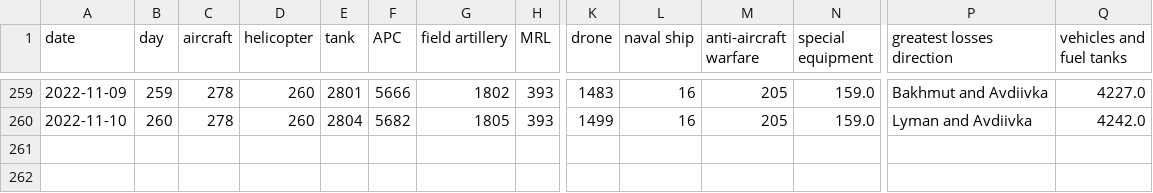
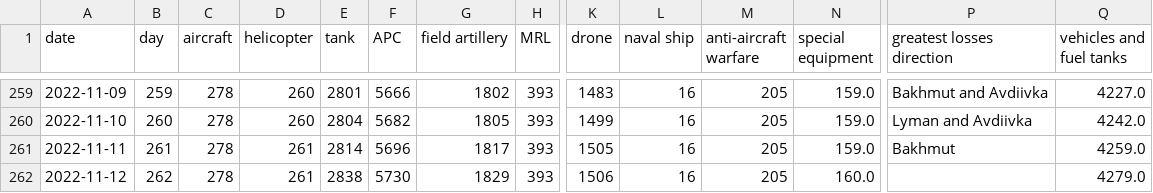
Before and after one commit to taw/open-source-adventures, a CSV file: docs/episode-29/tanks/russia_losses_equipment.csv, drawn as a sheet; only a part is shown, gaps mark what is left out; rows hold the shown columns only; the diff names each change by its address in the sheet, - before the commit and + after, or states it on an @@ line.

Commit message:
Data update

```diff
--- a/docs/episode-29/tanks/russia_losses_equipment.csv
+++ b/docs/episode-29/tanks/russia_losses_equipment.csv
+row 261: 2022-11-11 | 261 | 278 | 261 | 2814 | 5696 | 1817 | 393 | 1505 | 16 | 205 | 159.0 | Bakhmut | 4259.0
+row 262: 2022-11-12 | 262 | 278 | 261 | 2838 | 5730 | 1829 | 393 | 1506 | 16 | 205 | 160.0 |  | 4279.0
```
Also changed, not shown: docs/episode-30/russia_losses_equipment.982e4e03.csv, docs/episode-31/russia_losses_equipment.csv, 48 other files.
